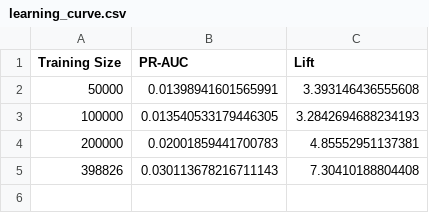
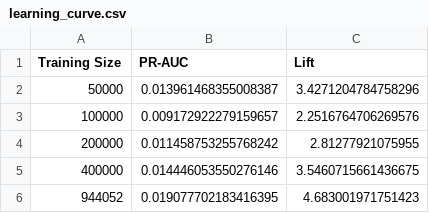
Before and after one commit to mashimar5/ForgeOps, a CSV file: results/learning_curve.csv, drawn as a sheet.

```diff
--- a/results/learning_curve.csv
+++ b/results/learning_curve.csv
@@ -1,5 +1,6 @@
 Training Size,PR-AUC,Lift
-50000,0.01398941601565991,3.393146436555608
-100000,0.013540533179446305,3.2842694688234193
-200000,0.02001859441700783,4.85552951137381
-398826,0.030113678216711143,7.30410188804408
+50000,0.013961468355008387,3.4271204784758296
+100000,0.009172922279159657,2.2516764706269576
+200000,0.011458753255768242,2.81277921075955
+400000,0.014446053550276146,3.5460715661436675
+944052,0.019077702183416395,4.683001971751423
```
Also changed, not shown: results/forward_test_periods.csv, 6 other files.
